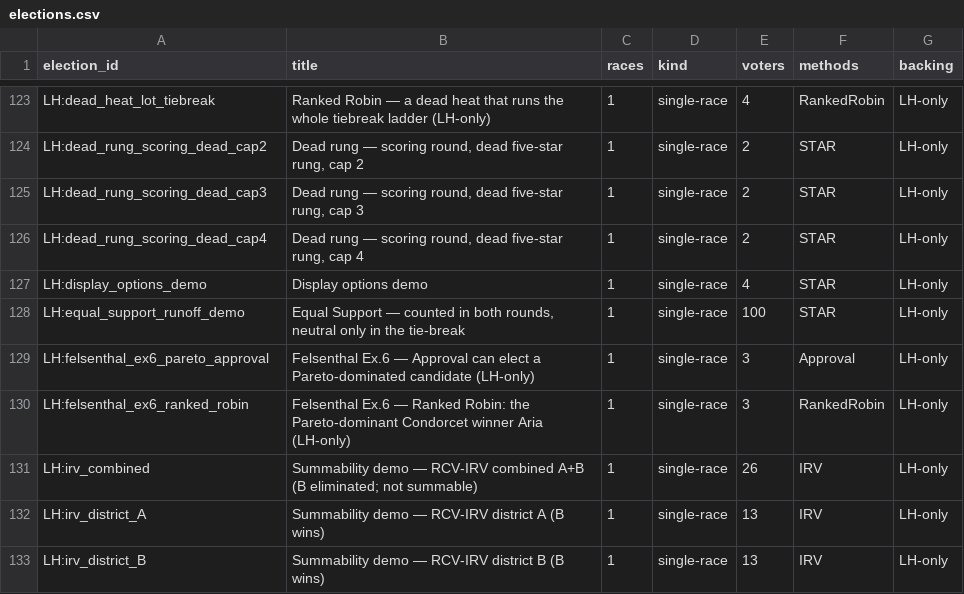
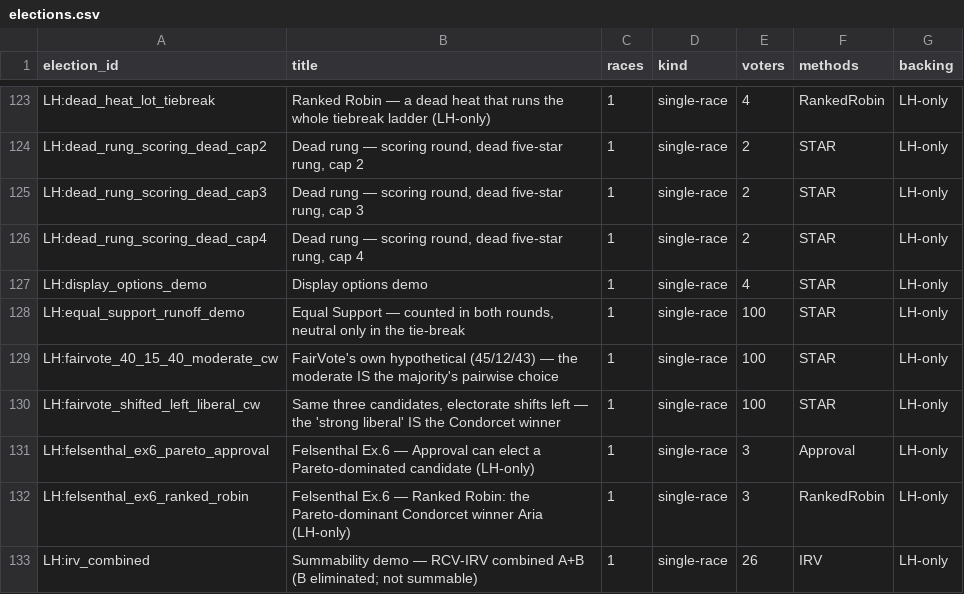
Before and after one commit to masiarek/star-voting-library, a CSV file: 00_start_here/YAML_test_case_index/elections.csv, drawn as a sheet; only a part is shown, gaps mark what is left out; the shorter side is filled out with more unchanged rows.

```diff
--- a/00_start_here/YAML_test_case_index/elections.csv
+++ b/00_start_here/YAML_test_case_index/elections.csv
@@ -128,2 +128,4 @@ LH:display_options_demo,Display options demo,1,single-race,4,STAR,LH-only
 LH:equal_support_runoff_demo,"Equal Support — counted in both rounds, neutral only in the tie-break",1,single-race,100,STAR,LH-only
+LH:fairvote_40_15_40_moderate_cw,FairVote's own hypothetical (45/12/43) — the moderate IS the majority's pairwise choice,1,single-race,100,STAR,LH-only
+LH:fairvote_shifted_left_liberal_cw,"Same three candidates, electorate shifts left — the 'strong liberal' IS the Condorcet winner",1,single-race,100,STAR,LH-only
 LH:felsenthal_ex6_pareto_approval,Felsenthal Ex.6 — Approval can elect a Pareto-dominated candidate (LH-only),1,single-race,3,Approval,LH-only
```
Also changed, not shown: 00_start_here/YAML_test_case_index/paradox_cases.csv, 00_start_here/YAML_test_case_index/races.csv, 20 other files.
